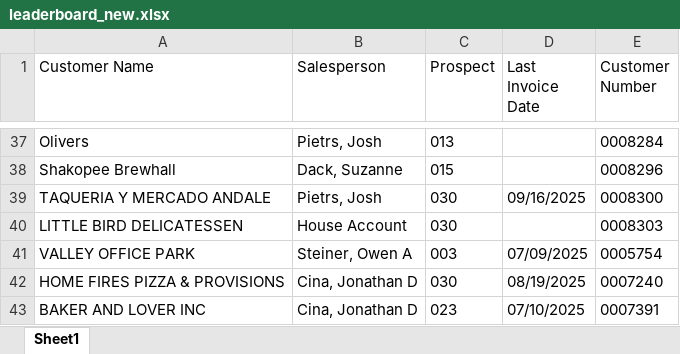
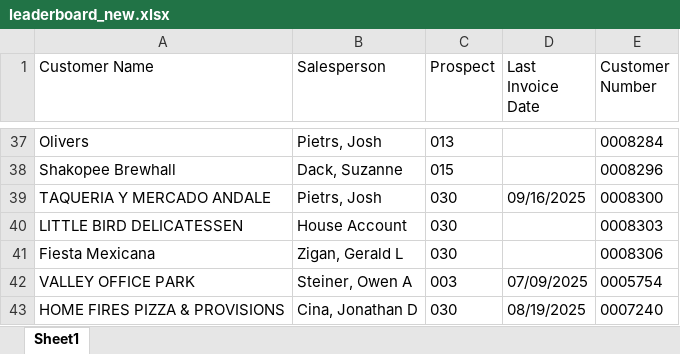
Before and after one commit to ifrisch/vpsales, an Excel workbook: leaderboard_new.xlsx, sheet Sheet1, drawn as a sheet; only a part is shown, gaps mark what is left out; the shorter side is filled out with more unchanged rows; values as stored, in another font and other column widths than the file's, no borders; the diff names each change by its address in the sheet, - before the commit and + after, or states it on an @@ line.

```diff
--- a/leaderboard_new.xlsx (sheet Sheet1)
+++ b/leaderboard_new.xlsx (sheet Sheet1)
+row 41: Fiesta Mexicana | Zigan, Gerald L | 030 |  | 0008306
```
Also changed, not shown: 2 other files.
